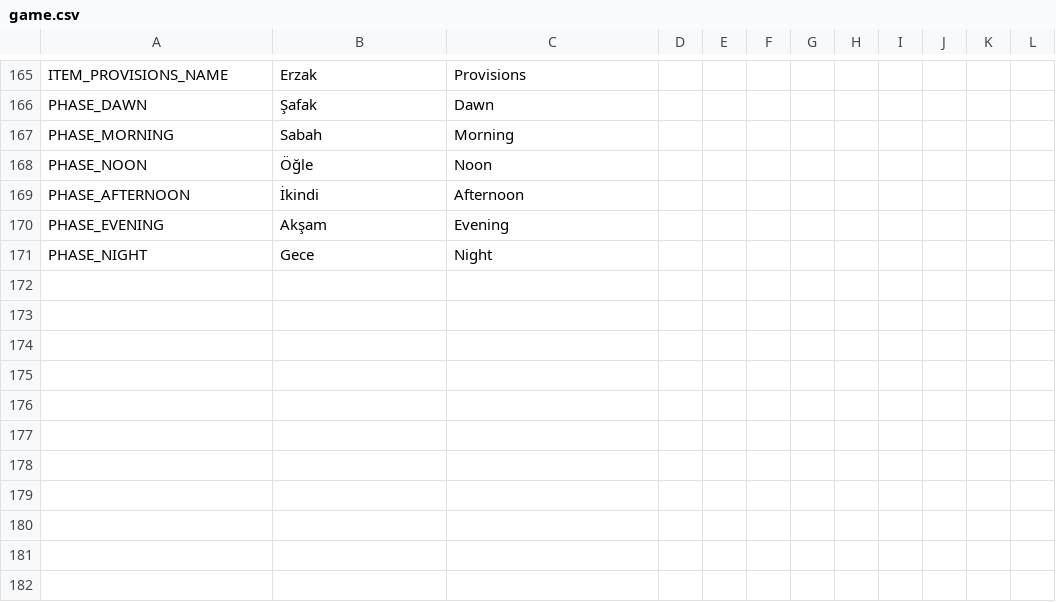
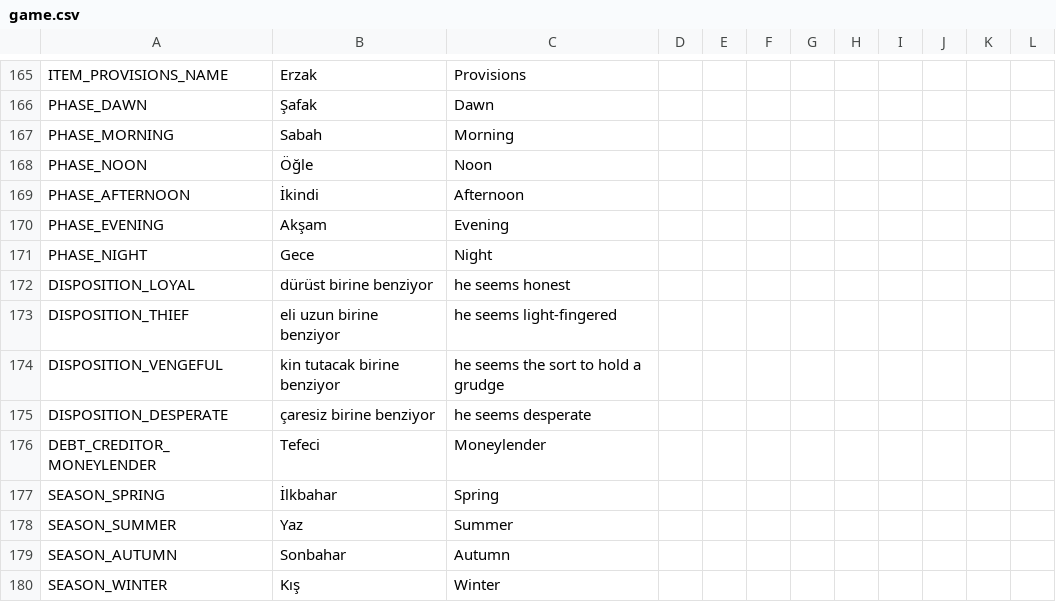
Before and after one commit to ulubatuhan/wayborne, a CSV file: data/locale/game.csv, drawn as a sheet; only a part is shown, gaps mark what is left out; the diff names each change by its address in the sheet, - before the commit and + after, or states it on an @@ line.

```diff
--- a/data/locale/game.csv
+++ b/data/locale/game.csv
+row 172: DISPOSITION_LOYAL | dürüst birine benziyor | he seems honest
+row 173: DISPOSITION_THIEF | eli uzun birine benziyor | he seems light-fingered
+row 174: DISPOSITION_VENGEFUL | kin tutacak birine benziyor | he seems the sort to hold a grudge
+row 175: DISPOSITION_DESPERATE | çaresiz birine benziyor | he seems desperate
+row 176: DEBT_CREDITOR_MONEYLENDER | Tefeci | Moneylender
+row 177: SEASON_SPRING | İlkbahar | Spring
+row 178: SEASON_SUMMER | Yaz | Summer
+row 179: SEASON_AUTUMN | Sonbahar | Autumn
+row 180: SEASON_WINTER | Kış | Winter
```
Also changed, not shown: 8 other files.
